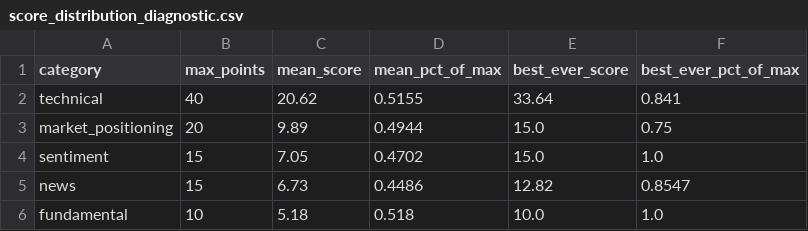
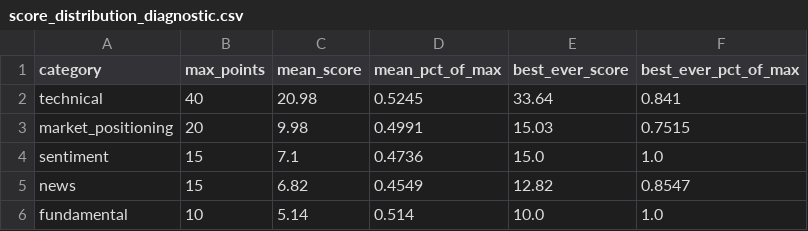
Before and after one commit to MrKoods/StockAnalysis, a CSV file: paper_trading/reports/score_distribution_diagnostic.csv, drawn as a sheet.

```diff
--- a/paper_trading/reports/score_distribution_diagnostic.csv
+++ b/paper_trading/reports/score_distribution_diagnostic.csv
@@ -1,6 +1,6 @@
 category,max_points,mean_score,mean_pct_of_max,best_ever_score,best_ever_pct_of_max
-technical,40,20.62,0.5155,33.64,0.841
-market_positioning,20,9.89,0.4944,15.0,0.75
-sentiment,15,7.05,0.4702,15.0,1.0
-news,15,6.73,0.4486,12.82,0.8547
-fundamental,10,5.18,0.518,10.0,1.0
+technical,40,20.98,0.5245,33.64,0.841
+market_positioning,20,9.98,0.4991,15.03,0.7515
+sentiment,15,7.1,0.4736,15.0,1.0
+news,15,6.82,0.4549,12.82,0.8547
+fundamental,10,5.14,0.514,10.0,1.0
```
Also changed, not shown: data/logs/audit_log.csv, paper_trading/reports/score_distribution_composite_scores.csv, 25 other files.
